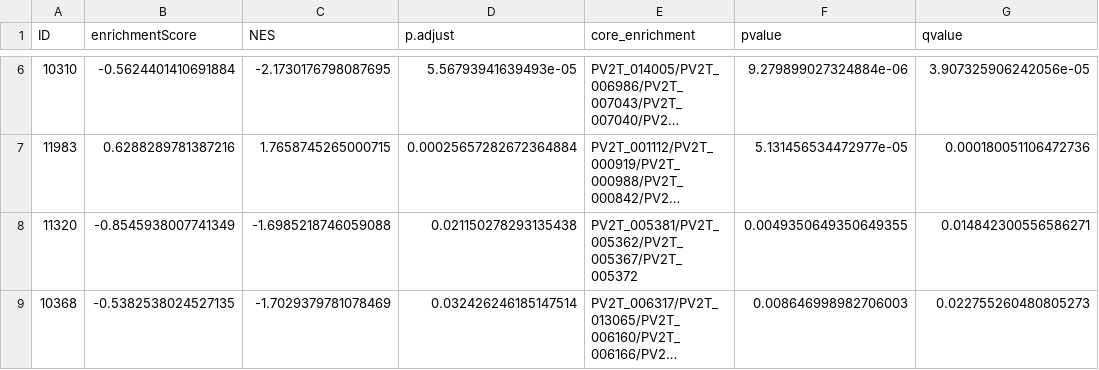
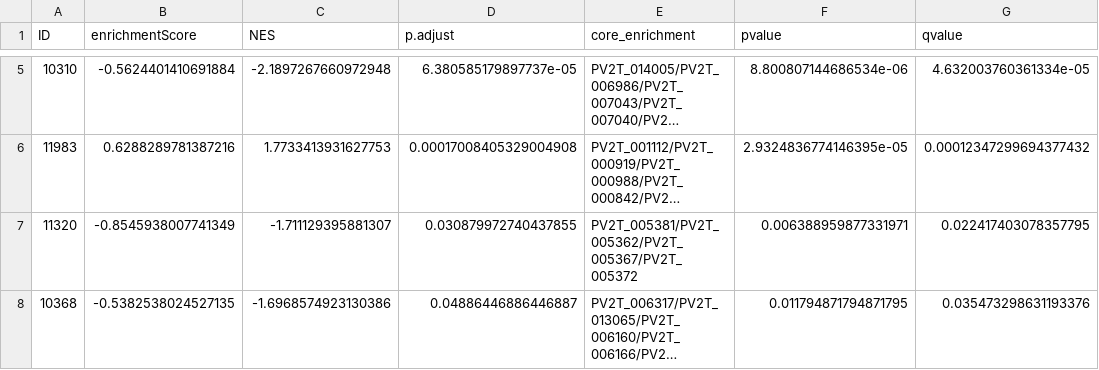
Before and after one commit to LadnerLab/q2_PSEA, a TSV file: example/outputs/psea-example-tables/041073_D360.Pro_PV2T~041073_D540.Pro_PV2T_psea_table.tsv, drawn as a sheet; only a part is shown, gaps mark what is left out; long unchanged cells end in …; addresses are those after the commit; the diff covers the shown part only; the diff names each change by its address in the sheet, - before the commit and + after, or states it on an @@ line.

Commit message:
Copied outputs from most recent run.

```diff
--- a/example/outputs/psea-example-tables/041073_D360.Pro_PV2T~041073_D540.Pro_PV2T_psea_table.tsv
+++ b/example/outputs/psea-example-tables/041073_D360.Pro_PV2T~041073_D540.Pro_PV2T_psea_table.tsv
-C5 (NES): -2.1730176798087695
+C5 (NES): -2.1897267660972948
-D5 (p.adjust): 5.56793941639493e-05
+D5 (p.adjust): 6.380585179897737e-05
-F5 (pvalue): 9.279899027324884e-06
+F5 (pvalue): 8.800807144686534e-06
-G5 (qvalue): 3.907325906242056e-05
+G5 (qvalue): 4.632003760361334e-05
-C6 (NES): 1.7658745265000715
+C6 (NES): 1.7733413931627753
-D6 (p.adjust): 0.00025657282672364884
+D6 (p.adjust): 0.00017008405329004908
-F6 (pvalue): 5.131456534472977e-05
+F6 (pvalue): 2.9324836774146395e-05
-G6 (qvalue): 0.000180051106472736
+G6 (qvalue): 0.00012347299694377432
-C7 (NES): -1.6985218746059088
+C7 (NES): -1.711129395881307
-D7 (p.adjust): 0.021150278293135438
+D7 (p.adjust): 0.030879972740437855
-F7 (pvalue): 0.0049350649350649355
+F7 (pvalue): 0.006388959877331971
-G7 (qvalue): 0.014842300556586271
+G7 (qvalue): 0.022417403078357795
-C8 (NES): -1.7029379781078469
+C8 (NES): -1.6968574923130386
-D8 (p.adjust): 0.032426246185147514
+D8 (p.adjust): 0.04886446886446887
-F8 (pvalue): 0.008646998982706003
+F8 (pvalue): 0.011794871794871795
-G8 (qvalue): 0.022755260480805273
+G8 (qvalue): 0.035473298631193376
```
Also changed, not shown: 1 removed row and 98 edited cells elsewhere in this file, example/outputs/psea-example-tables/040741_D360.Pro_PV2T~040741_D540.Pro_PV2T_psea_table.tsv, example/outputs/psea-example-tables/041020_D360.Pro_PV2T~041020_D540.Pro_PV2T_psea_table.tsv, 18 other files.
